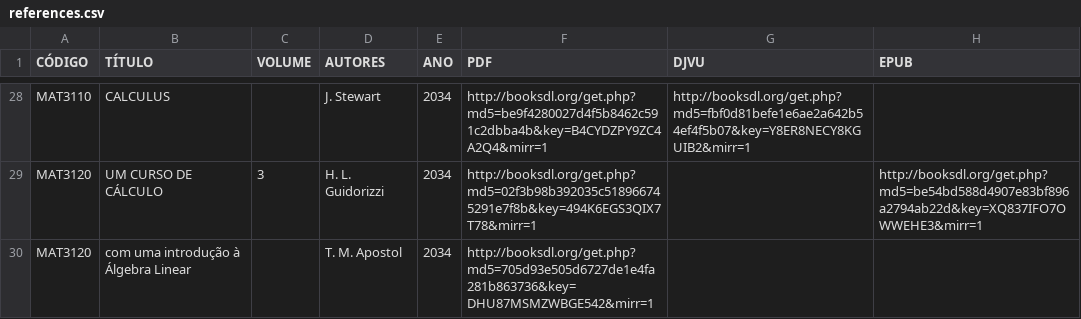
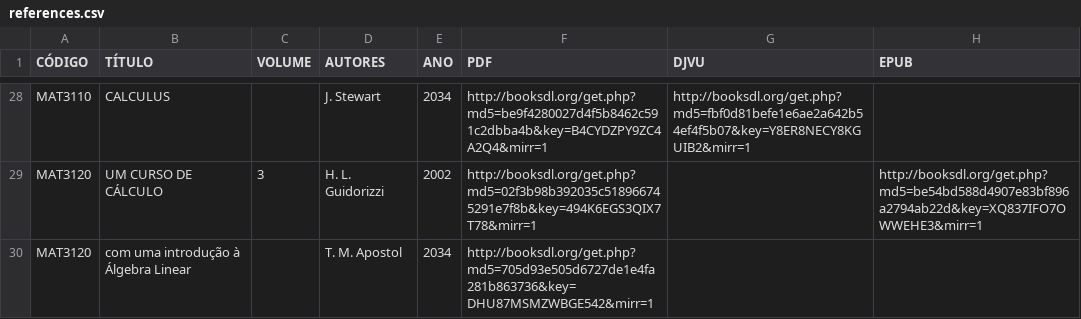
Before and after one commit to camat-usp/Referencias-Bibliograficas, a CSV file: data/references.csv, drawn as a sheet; only a part is shown, gaps mark what is left out; the diff covers the shown part only; the diff names each change by its address in the sheet, - before the commit and + after, or states it on an @@ line.

```diff
--- a/data/references.csv
+++ b/data/references.csv
-E29 (ANO): 2034
+E29 (ANO): 2002
```
Also changed, not shown: 24 edited cells elsewhere in this file.
